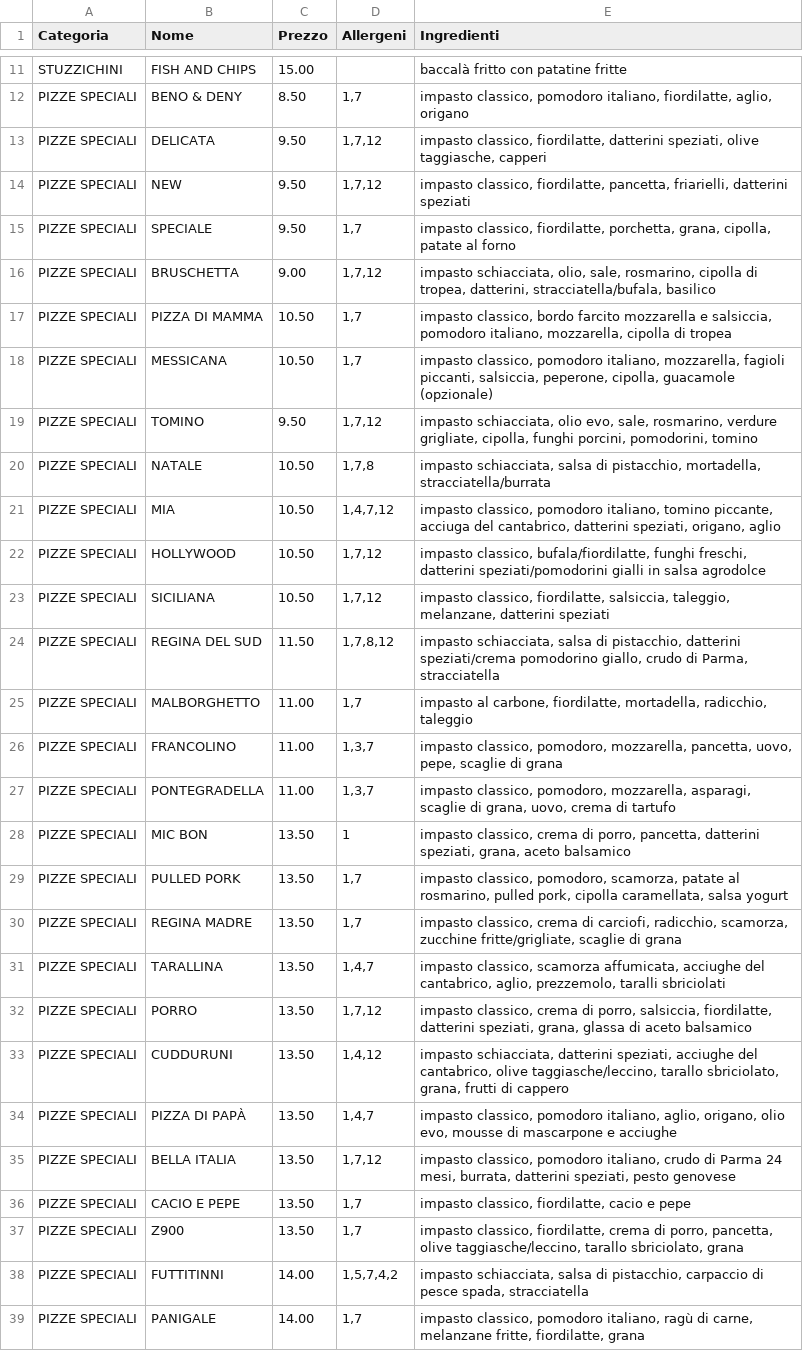
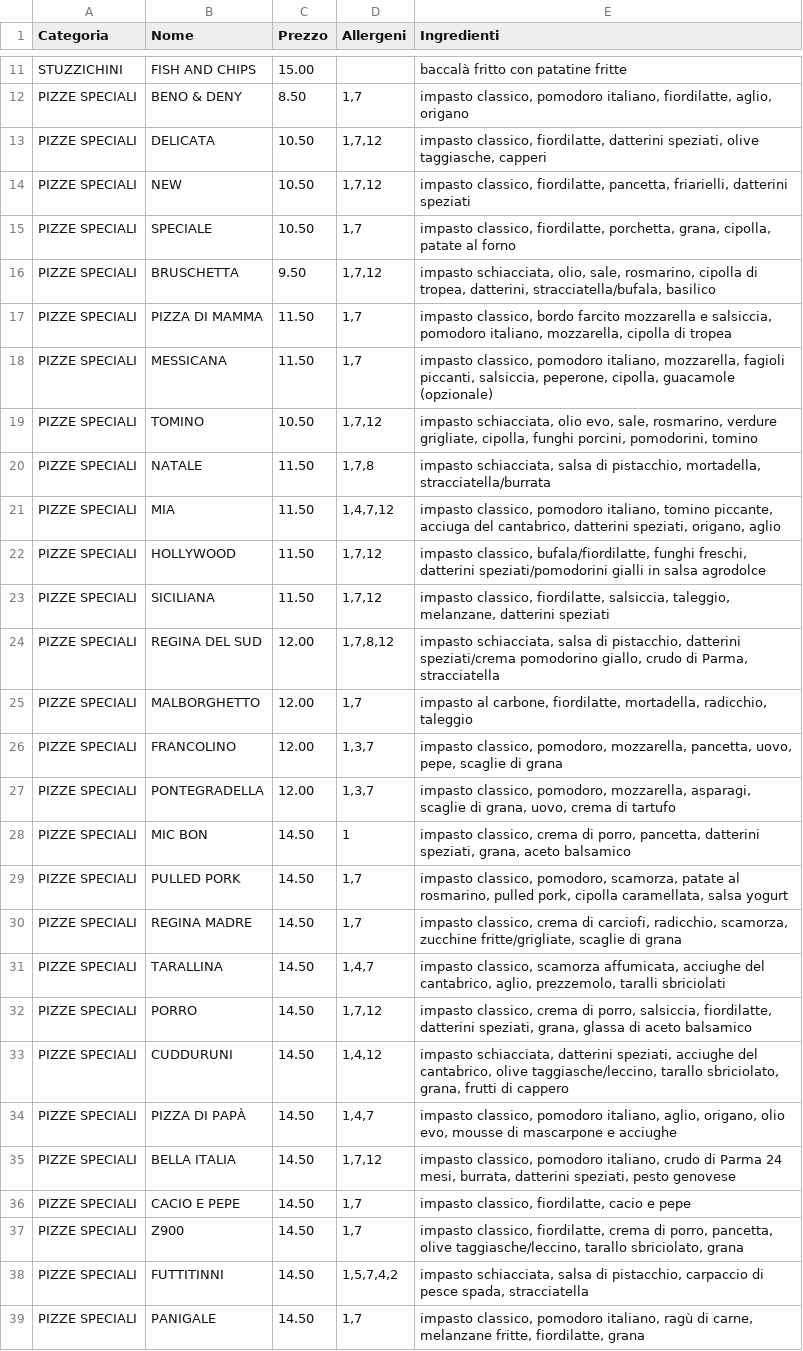
Before and after one commit to Rmamavvomvvone/Sito-Pizzeria.github.io, a CSV file: menu_pizze.csv, drawn as a sheet; only a part is shown, gaps mark what is left out; the diff covers the shown part only; the diff names each change by its address in the sheet, - before the commit and + after, or states it on an @@ line.

Commit message:
Prezzi febbraio

```diff
--- a/menu_pizze.csv
+++ b/menu_pizze.csv
-C13:C15 (Prezzo): 9.50
+C13:C15 (Prezzo): 10.50
-C16 (Prezzo): 9.00
+C16 (Prezzo): 9.50
-C17:C18 (Prezzo): 10.50
+C17:C18 (Prezzo): 11.50
-C19 (Prezzo): 9.50
+C19 (Prezzo): 10.50
-C20:C23 (Prezzo): 10.50
+C20:C23 (Prezzo): 11.50
-C24 (Prezzo): 11.50
+C24 (Prezzo): 12.00
-C25:C27 (Prezzo): 11.00
+C25:C27 (Prezzo): 12.00
-C28:C37 (Prezzo): 13.50
+C28:C37 (Prezzo): 14.50
-C38:C39 (Prezzo): 14.00
+C38:C39 (Prezzo): 14.50
```
Also changed, not shown: 1 edited cell elsewhere in this file.
